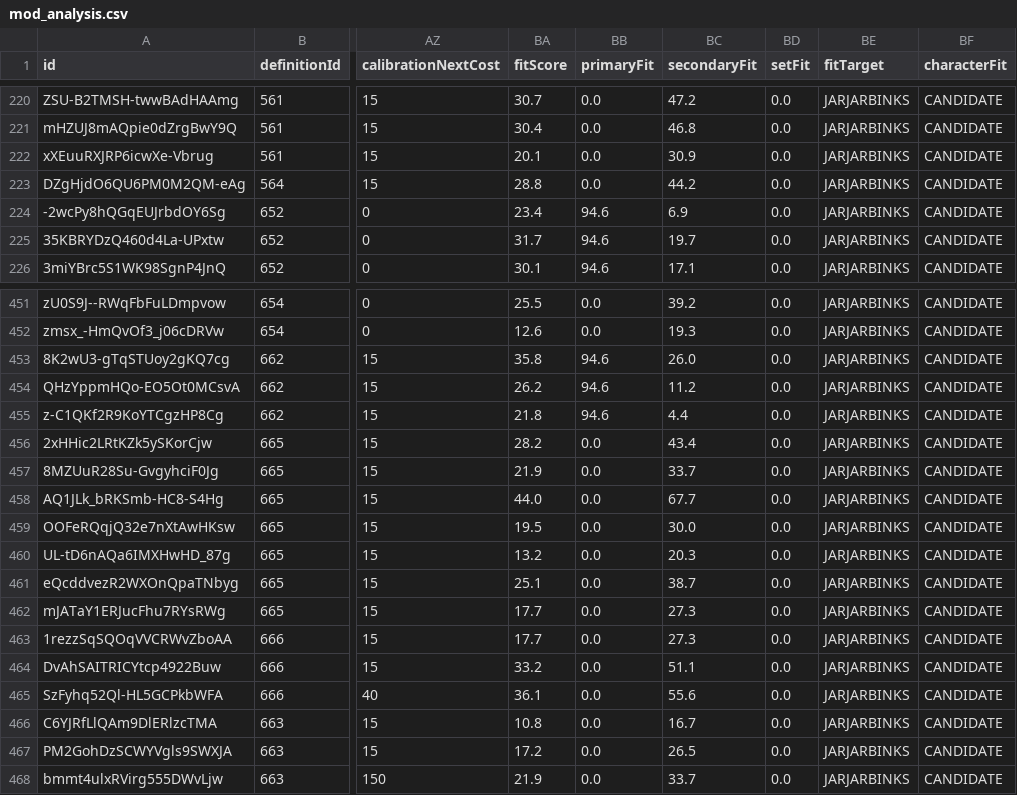
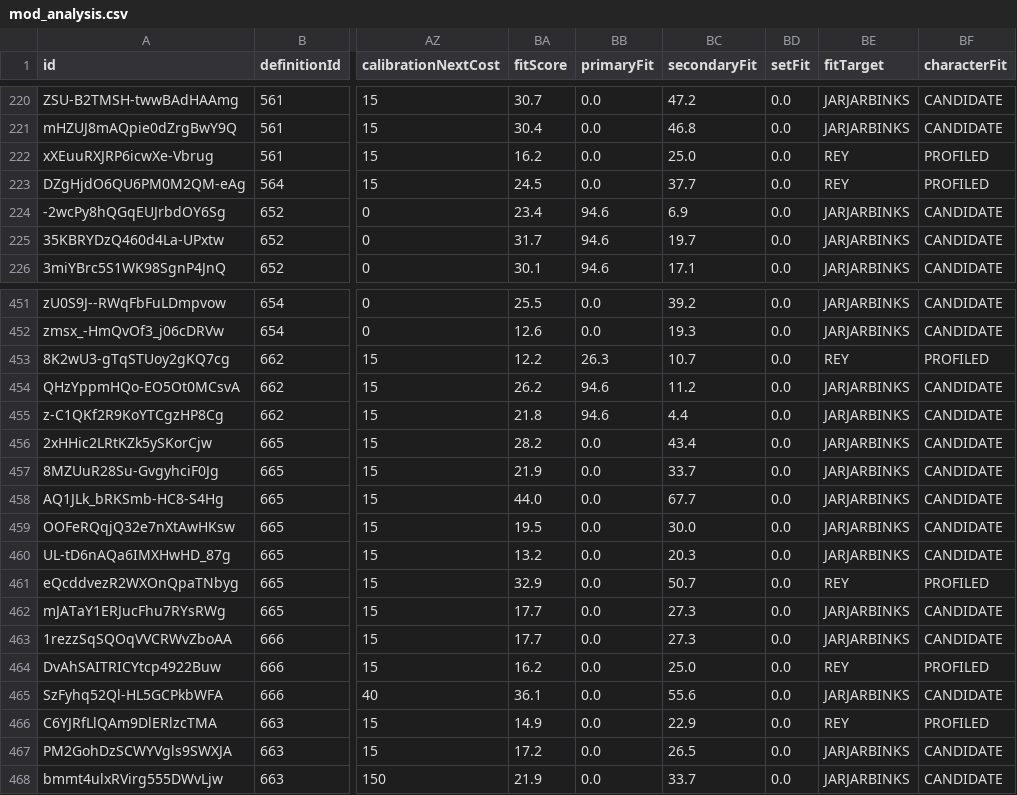
Before and after one commit to vhontebh-arch/swgoh, a CSV file: mod_analysis.csv, drawn as a sheet; only a part is shown, gaps mark what is left out; the diff names each change by its address in the sheet, - before the commit and + after, or states it on an @@ line.

```diff
--- a/mod_analysis.csv
+++ b/mod_analysis.csv
-BA222 (fitScore): 20.1
+BA222 (fitScore): 16.2
-BC222 (secondaryFit): 30.9
+BC222 (secondaryFit): 25.0
-BE222:BE223 (fitTarget): JARJARBINKS
+BE222:BE223 (fitTarget): REY
-BF222:BF223 (characterFit): CANDIDATE
+BF222:BF223 (characterFit): PROFILED
-BA223 (fitScore): 28.8
+BA223 (fitScore): 24.5
-BC223 (secondaryFit): 44.2
+BC223 (secondaryFit): 37.7
-BA453 (fitScore): 35.8
+BA453 (fitScore): 12.2
-BB453 (primaryFit): 94.6
+BB453 (primaryFit): 26.3
-BC453 (secondaryFit): 26.0
+BC453 (secondaryFit): 10.7
-BE453 (fitTarget): JARJARBINKS
+BE453 (fitTarget): REY
-BF453 (characterFit): CANDIDATE
+BF453 (characterFit): PROFILED
-BA461 (fitScore): 25.1
+BA461 (fitScore): 32.9
-BC461 (secondaryFit): 38.7
+BC461 (secondaryFit): 50.7
-BE461 (fitTarget): JARJARBINKS
+BE461 (fitTarget): REY
-BF461 (characterFit): CANDIDATE
+BF461 (characterFit): PROFILED
-BA464 (fitScore): 33.2
+BA464 (fitScore): 16.2
-BC464 (secondaryFit): 51.1
+BC464 (secondaryFit): 25.0
-BE464 (fitTarget): JARJARBINKS
+BE464 (fitTarget): REY
-BF464 (characterFit): CANDIDATE
+BF464 (characterFit): PROFILED
-BA466 (fitScore): 10.8
+BA466 (fitScore): 14.9
-BC466 (secondaryFit): 16.7
+BC466 (secondaryFit): 22.9
-BE466 (fitTarget): JARJARBINKS
+BE466 (fitTarget): REY
-BF466 (characterFit): CANDIDATE
+BF466 (characterFit): PROFILED
```
Also changed, not shown: roster.csv, 3 other files.
